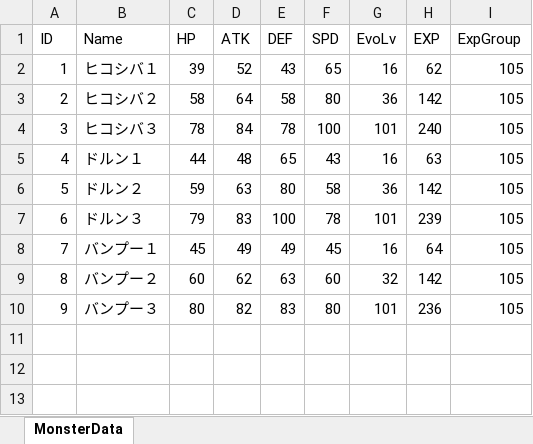
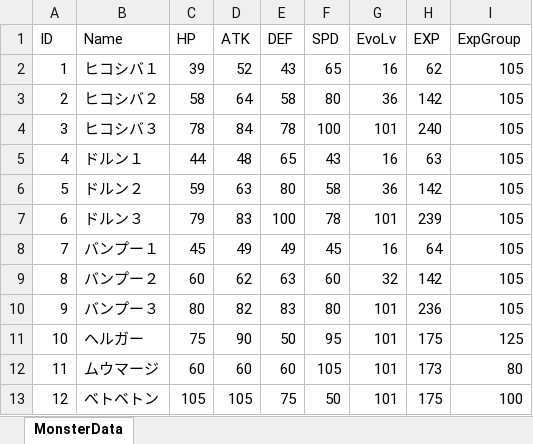
Before and after one commit to comLame/MyMonster, an Excel workbook: MyMonsterts/Assets/ExcelData/MonsterData.xlsx, sheet MonsterData, drawn as a sheet; values as stored, in another font and other column widths than the file's, no borders; the diff names each change by its address in the sheet, - before the commit and + after, or states it on an @@ line.

```diff
--- a/MyMonsterts/Assets/ExcelData/MonsterData.xlsx (sheet MonsterData)
+++ b/MyMonsterts/Assets/ExcelData/MonsterData.xlsx (sheet MonsterData)
+row 11: 10 | ヘルガー | 75 | 90 | 50 | 95 | 101 | 175 | 125
+row 12: 11 | ムウマージ | 60 | 60 | 60 | 105 | 101 | 173 | 80
+row 13: 12 | ベトベトン | 105 | 105 | 75 | 50 | 101 | 175 | 100
```
Also changed, not shown: MyMonsterts/Assets/ExcelData/ExpData.xlsx, 6 other files.
